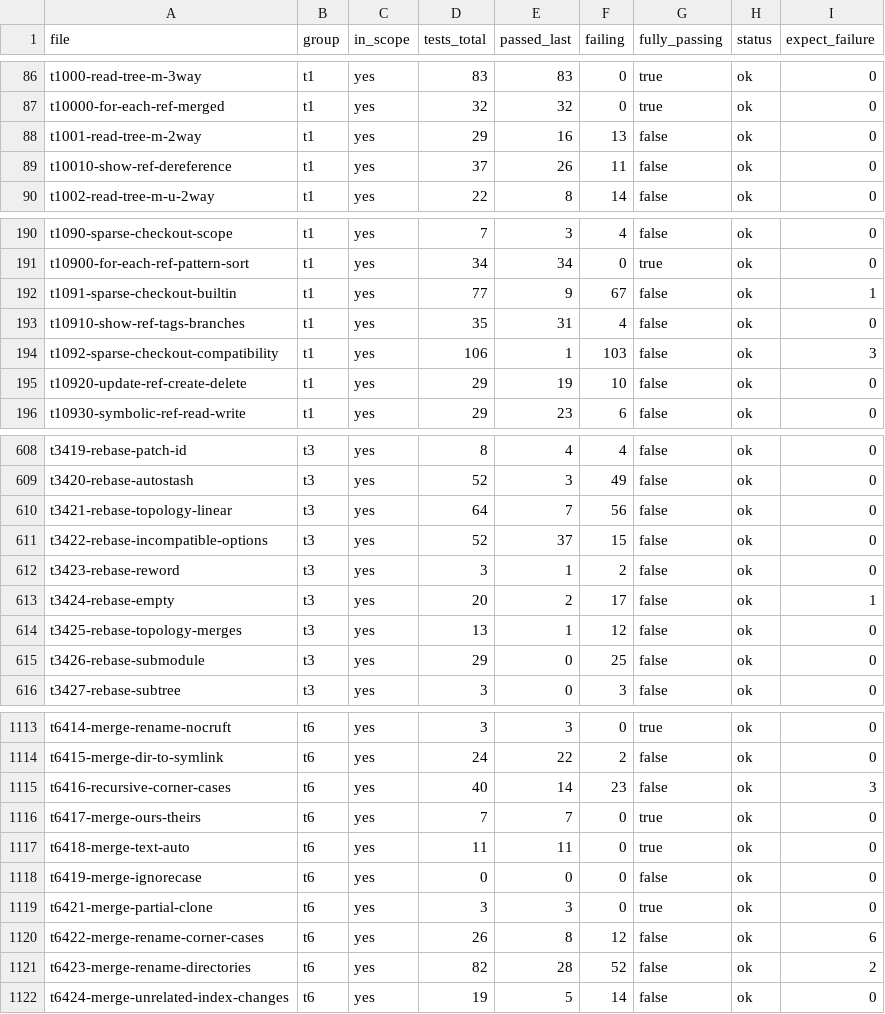
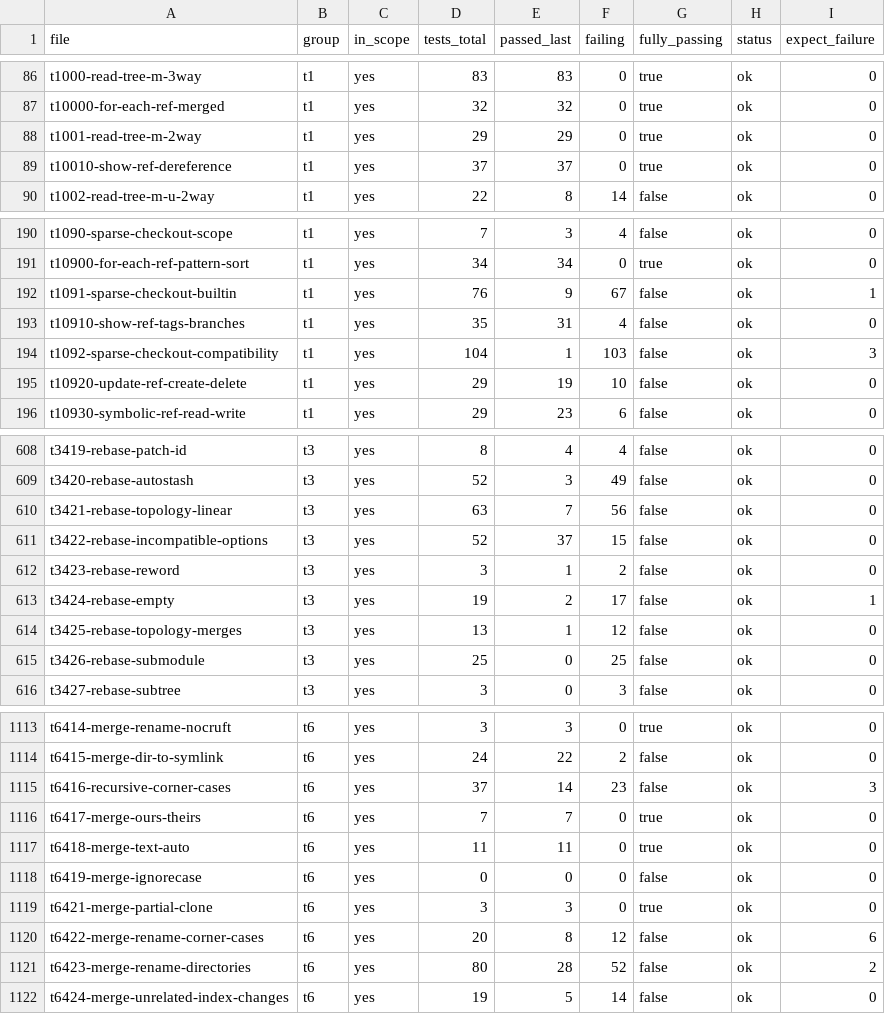
Before and after one commit to schacon/grit, a CSV file: data/test-files.csv, drawn as a sheet; only a part is shown, gaps mark what is left out; the diff covers the shown part only.

```diff
--- a/data/test-files.csv
+++ b/data/test-files.csv
@@ -87,4 +87,4 @@ t1000-read-tree-m-3way	t1	yes	83	83	0	true	ok	0
 t10000-for-each-ref-merged	t1	yes	32	32	0	true	ok	0
-t1001-read-tree-m-2way	t1	yes	29	16	13	false	ok	0
-t10010-show-ref-dereference	t1	yes	37	26	11	false	ok	0
+t1001-read-tree-m-2way	t1	yes	29	29	0	true	ok	0
+t10010-show-ref-dereference	t1	yes	37	37	0	true	ok	0
 t1002-read-tree-m-u-2way	t1	yes	22	8	14	false	ok	0
@@ -191,5 +191,5 @@ t1090-sparse-checkout-scope	t1	yes	7	3	4	false	ok	0
 t10900-for-each-ref-pattern-sort	t1	yes	34	34	0	true	ok	0
-t1091-sparse-checkout-builtin	t1	yes	77	9	67	false	ok	1
+t1091-sparse-checkout-builtin	t1	yes	76	9	67	false	ok	1
 t10910-show-ref-tags-branches	t1	yes	35	31	4	false	ok	0
-t1092-sparse-checkout-compatibility	t1	yes	106	1	103	false	ok	3
+t1092-sparse-checkout-compatibility	t1	yes	104	1	103	false	ok	3
 t10920-update-ref-create-delete	t1	yes	29	19	10	false	ok	0
@@ -609,8 +609,8 @@ t3419-rebase-patch-id	t3	yes	8	4	4	false	ok	0
 t3420-rebase-autostash	t3	yes	52	3	49	false	ok	0
-t3421-rebase-topology-linear	t3	yes	64	7	56	false	ok	0
+t3421-rebase-topology-linear	t3	yes	63	7	56	false	ok	0
 t3422-rebase-incompatible-options	t3	yes	52	37	15	false	ok	0
 t3423-rebase-reword	t3	yes	3	1	2	false	ok	0
-t3424-rebase-empty	t3	yes	20	2	17	false	ok	1
+t3424-rebase-empty	t3	yes	19	2	17	false	ok	1
 t3425-rebase-topology-merges	t3	yes	13	1	12	false	ok	0
-t3426-rebase-submodule	t3	yes	29	0	25	false	ok	0
+t3426-rebase-submodule	t3	yes	25	0	25	false	ok	0
 t3427-rebase-subtree	t3	yes	3	0	3	false	ok	0
@@ -1114,3 +1114,3 @@ t6414-merge-rename-nocruft	t6	yes	3	3	0	true	ok	0
 t6415-merge-dir-to-symlink	t6	yes	24	22	2	false	ok	0
-t6416-recursive-corner-cases	t6	yes	40	14	23	false	ok	3
+t6416-recursive-corner-cases	t6	yes	37	14	23	false	ok	3
 t6417-merge-ours-theirs	t6	yes	7	7	0	true	ok	0
@@ -1119,4 +1119,4 @@ t6419-merge-ignorecase	t6	yes	0	0	0	false	ok	0
 t6421-merge-partial-clone	t6	yes	3	3	0	true	ok	0
-t6422-merge-rename-corner-cases	t6	yes	26	8	12	false	ok	6
-t6423-merge-rename-directories	t6	yes	82	28	52	false	ok	2
+t6422-merge-rename-corner-cases	t6	yes	20	8	12	false	ok	6
+t6423-merge-rename-directories	t6	yes	80	28	52	false	ok	2
 t6424-merge-unrelated-index-changes	t6	yes	19	5	14	false	ok	0
```
Also changed, not shown: 37 edited cells elsewhere in this file, 6 other files.
